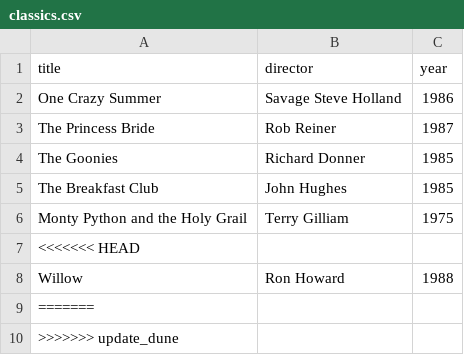
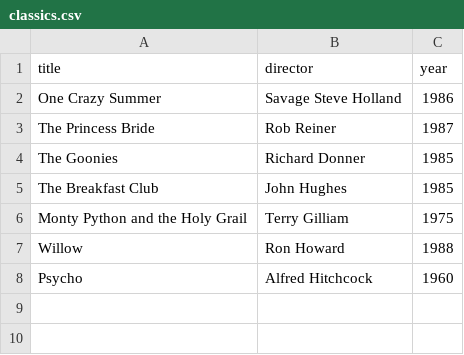
Before and after one commit to kravitty/webflyx, a CSV file: classics.csv, drawn as a sheet; removed rows and columns are numbered as before the commit, all else as after; the diff names each change by its address in the sheet, - before the commit and + after, or states it on an @@ line.

Commit message:
L: change classic

```diff
--- a/classics.csv
+++ b/classics.csv
-row 7: <<<<<<< HEAD
-row 9: =======
-row 10: >>>>>>> update_dune
+row 8: Psycho | Alfred Hitchcock | 1960
```
Also changed, not shown: 1 other file.
